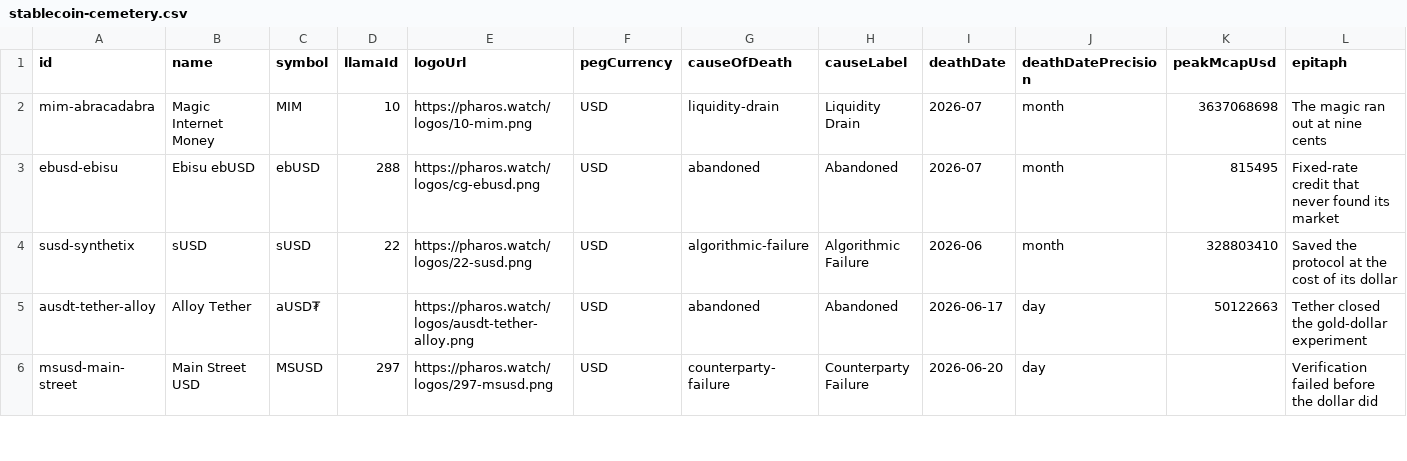
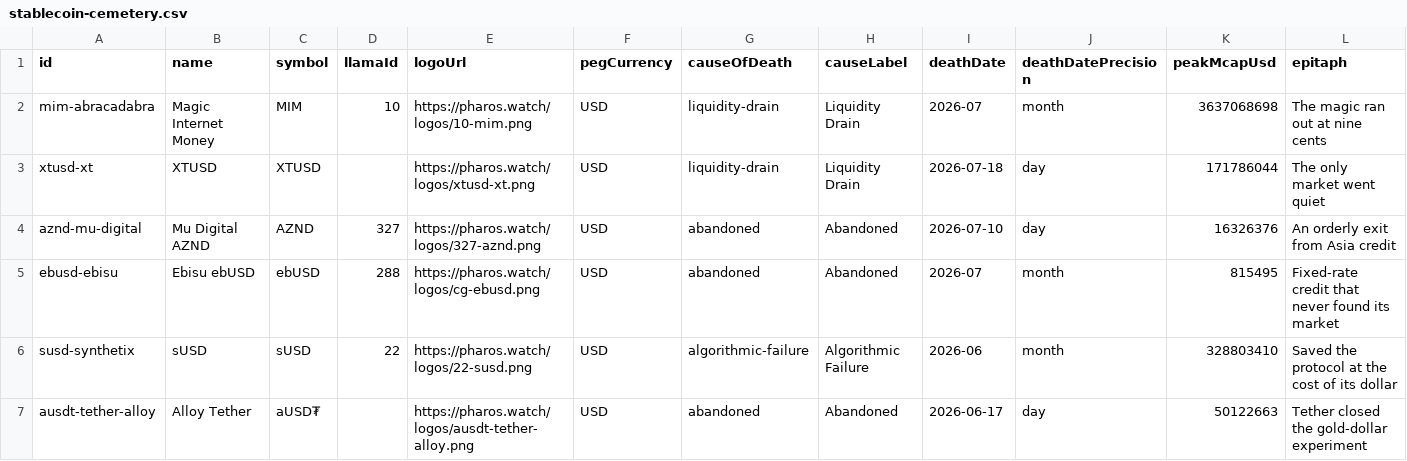
Before and after one commit to TokenBrice/pharos-watch, a CSV file: public/datasets/stablecoin-cemetery.csv, drawn as a sheet; only a part is shown; the shorter side is filled out with more unchanged rows; rows hold the shown columns only; the diff names each change by its address in the sheet, - before the commit and + after, or states it on an @@ line.

Commit message:
Retire dead markets and refresh stale catalog evidence
- Freeze AZND (issuer wind-down 2026-07-10, redemption portal, ~$767 of
  remaining pool liquidity) and XTUSD (official XT market stale since
  2026-07-18, CoinGecko feed ended 2026-07-20) with sourced obituaries,
  cemetery snapshots, and registry removals. The changelog notes that AZND's
  published market cap was a token count, so the aggregate drop is honest.
- Record the July 2026 KPMG examinations for PYUSD, USDP, and USD1 and
  re-curate their reserve sidecars. V9 was quarantining them on
  >100-day-old assurance evidence.
- Withdraw known-quality overrides that rested on stale reports (YLDS,
  GLDT, wARS, wCOP) so V9 emits an honest stale-evidence gap instead of
  quarantining the assets.
- BTCFi: attribute handler 5 (Bifrost Unified JPYC, identified on-chain)
  through a reviewed pin, and apply the shared 5% material-unknown policy
  to registry lag.

```diff
--- a/public/datasets/stablecoin-cemetery.csv
+++ b/public/datasets/stablecoin-cemetery.csv
+row 3: xtusd-xt | XTUSD | XTUSD |  | https://pharos.watch/logos/xtusd-xt.png | USD | liquidity-drain | Liquidity Drain | 2026-07-18 | day | 171786044 | The only market went quiet
+row 4: aznd-mu-digital | Mu Digital AZND | AZND | 327 | https://pharos.watch/logos/327-aznd.png | USD | abandoned | Abandoned | 2026-07-10 | day | 16326376 | An orderly exit from Asia credit
```
Also changed, not shown: 22 other files.
